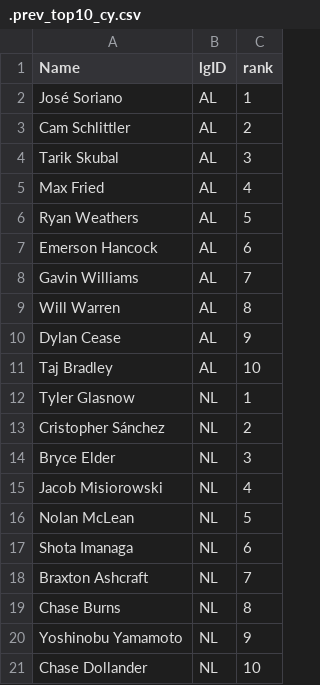
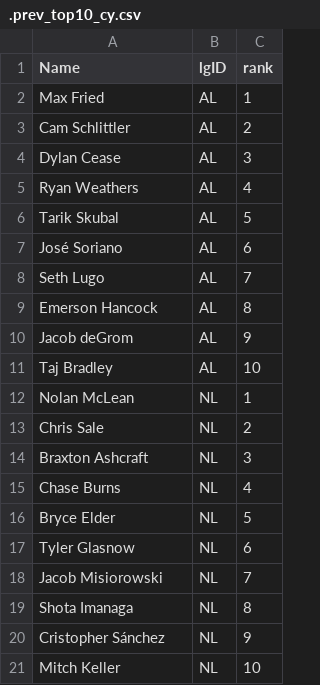
Before and after one commit to jeffwarr4/mlb-awards-predictor, a CSV file: predictions/2026/.prev_top10_cy.csv, drawn as a sheet.

```diff
--- a/predictions/2026/.prev_top10_cy.csv
+++ b/predictions/2026/.prev_top10_cy.csv
@@ -1,21 +1,21 @@
 Name,lgID,rank
-José Soriano,AL,1
+Max Fried,AL,1
 Cam Schlittler,AL,2
-Tarik Skubal,AL,3
-Max Fried,AL,4
-Ryan Weathers,AL,5
-Emerson Hancock,AL,6
-Gavin Williams,AL,7
-Will Warren,AL,8
-Dylan Cease,AL,9
+Dylan Cease,AL,3
+Ryan Weathers,AL,4
+Tarik Skubal,AL,5
+José Soriano,AL,6
+Seth Lugo,AL,7
+Emerson Hancock,AL,8
+Jacob deGrom,AL,9
 Taj Bradley,AL,10
-Tyler Glasnow,NL,1
-Cristopher Sánchez,NL,2
-Bryce Elder,NL,3
-Jacob Misiorowski,NL,4
-Nolan McLean,NL,5
-Shota Imanaga,NL,6
-Braxton Ashcraft,NL,7
-Chase Burns,NL,8
-Yoshinobu Yamamoto,NL,9
-Chase Dollander,NL,10
+Nolan McLean,NL,1
+Chris Sale,NL,2
+Braxton Ashcraft,NL,3
+Chase Burns,NL,4
+Bryce Elder,NL,5
+Tyler Glasnow,NL,6
+Jacob Misiorowski,NL,7
+Shota Imanaga,NL,8
+Cristopher Sánchez,NL,9
+Mitch Keller,NL,10
```
Also changed, not shown: predictions/2026/.prev_top10_mvp.csv, predictions/2026/top5_flat_cy.csv, 10 other files.
